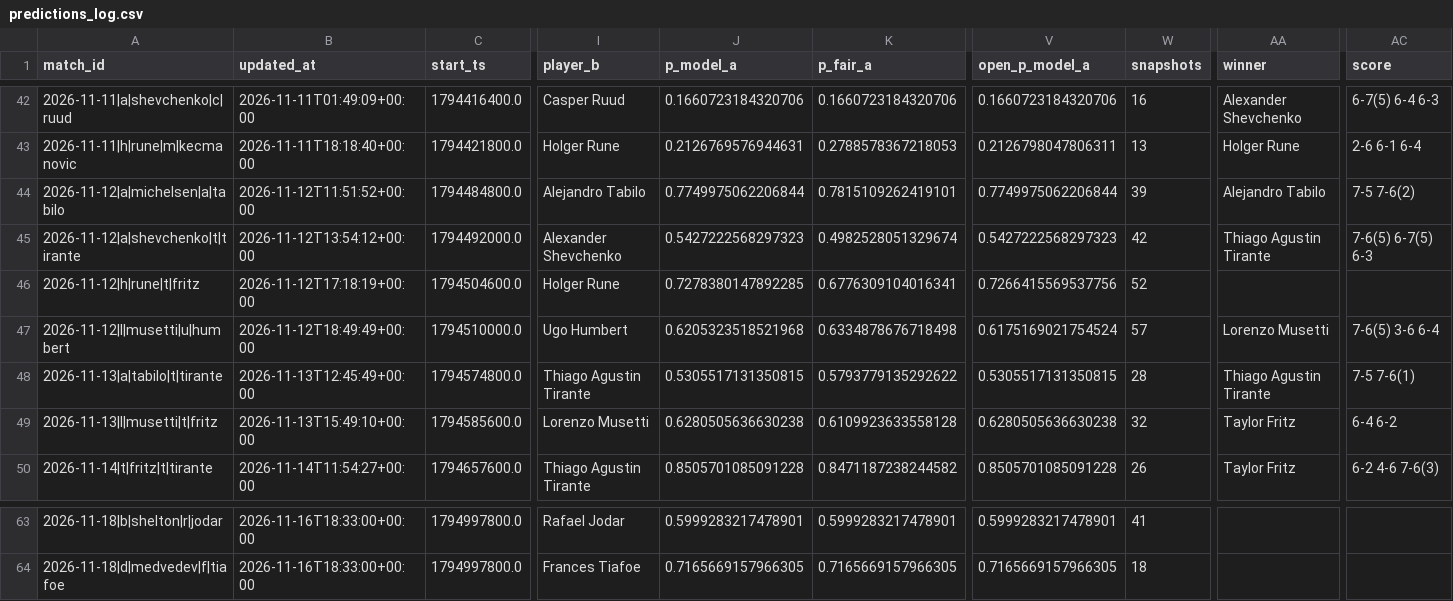
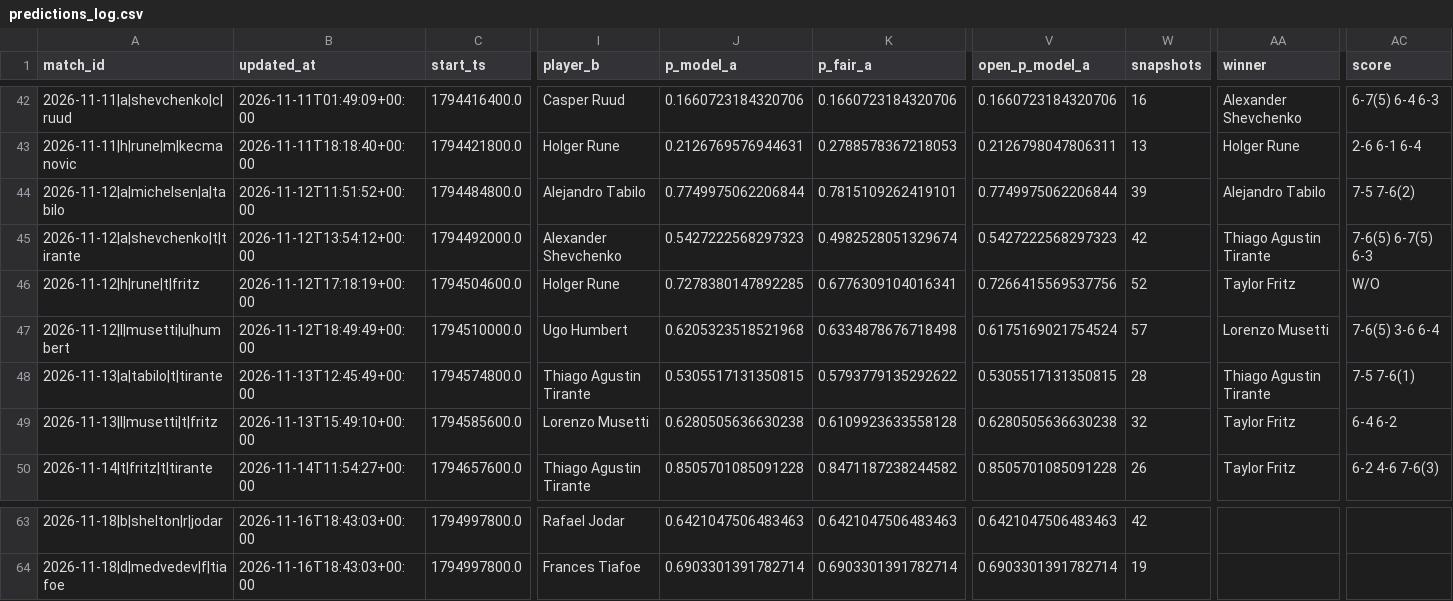
Before and after one commit to Nickan-ShabanNejad/Tennis-Probabilistic-Modelling, a CSV file: data/predictions/predictions_log.csv, drawn as a sheet; only a part is shown, gaps mark what is left out; the diff covers the shown part only; the diff names each change by its address in the sheet, - before the commit and + after, or states it on an @@ line.

```diff
--- a/data/predictions/predictions_log.csv
+++ b/data/predictions/predictions_log.csv
-AA46 (winner): (empty)
+AA46 (winner): Taylor Fritz
-AC46 (score): (empty)
+AC46 (score): W/O
-B63:B64 (updated_at): 2026-11-16T18:33:00+00:00
+B63:B64 (updated_at): 2026-11-16T18:43:03+00:00
-J63 (p_model_a): 0.5999283217478901
+J63 (p_model_a): 0.6421047506483463
-K63 (p_fair_a): 0.5999283217478901
+K63 (p_fair_a): 0.6421047506483463
-V63 (open_p_model_a): 0.5999283217478901
+V63 (open_p_model_a): 0.6421047506483463
-W63 (snapshots): 41
+W63 (snapshots): 42
-J64 (p_model_a): 0.7165669157966305
+J64 (p_model_a): 0.6903301391782714
-K64 (p_fair_a): 0.7165669157966305
+K64 (p_fair_a): 0.6903301391782714
-V64 (open_p_model_a): 0.7165669157966305
+V64 (open_p_model_a): 0.6903301391782714
-W64 (snapshots): 18
+W64 (snapshots): 19
```
Also changed, not shown: 40 edited cells elsewhere in this file, data/predictions/bets_log.csv, 3 other files.
